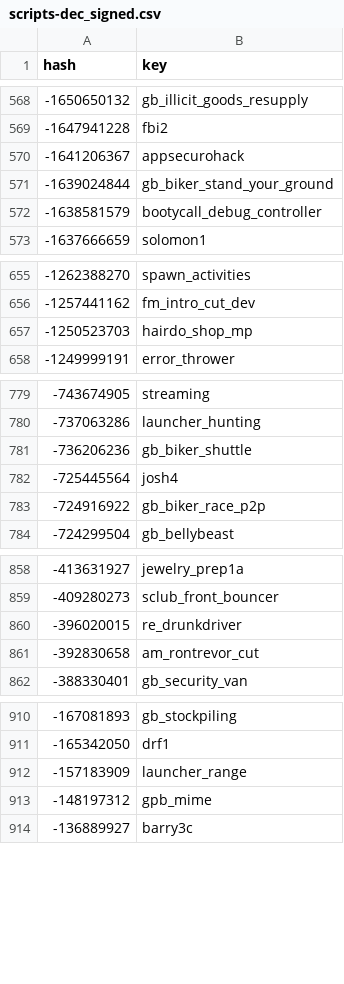
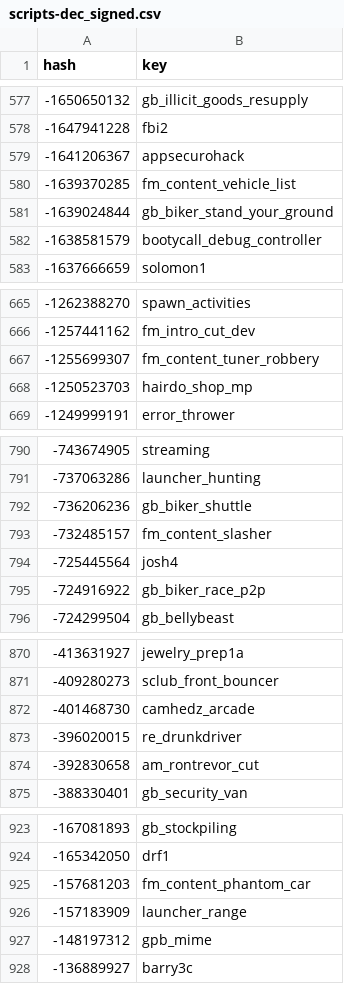
Before and after one commit to calamity-inc/gta-v-joaat-hash-db, a CSV file: out/scripts-dec_signed.csv, drawn as a sheet; only a part is shown, gaps mark what is left out; the diff covers the shown part only.

```diff
--- a/out/scripts-dec_signed.csv
+++ b/out/scripts-dec_signed.csv
@@ -570,2 +579,3 @@ hash,key
 -1641206367,appsecurohack
+-1639370285,fm_content_vehicle_list
 -1639024844,gb_biker_stand_your_ground
@@ -656,2 +666,3 @@ hash,key
 -1257441162,fm_intro_cut_dev
+-1255699307,fm_content_tuner_robbery
 -1250523703,hairdo_shop_mp
@@ -781,2 +792,3 @@ hash,key
 -736206236,gb_biker_shuttle
+-732485157,fm_content_slasher
 -725445564,josh4
@@ -859,2 +871,3 @@ hash,key
 -409280273,sclub_front_bouncer
+-401468730,camhedz_arcade
 -396020015,re_drunkdriver
@@ -911,2 +924,3 @@ hash,key
 -165342050,drf1
+-157681203,fm_content_phantom_car
 -157183909,launcher_range
```
Also changed, not shown: 11 added rows and 1 removed row elsewhere in this file, out/scripts-dec_unsigned.csv, out/scripts-hex.csv, 4 other files.
